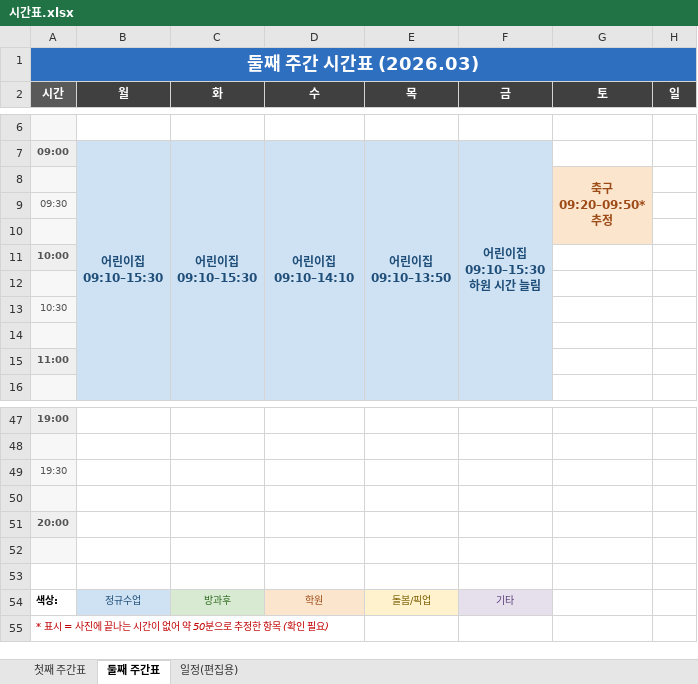
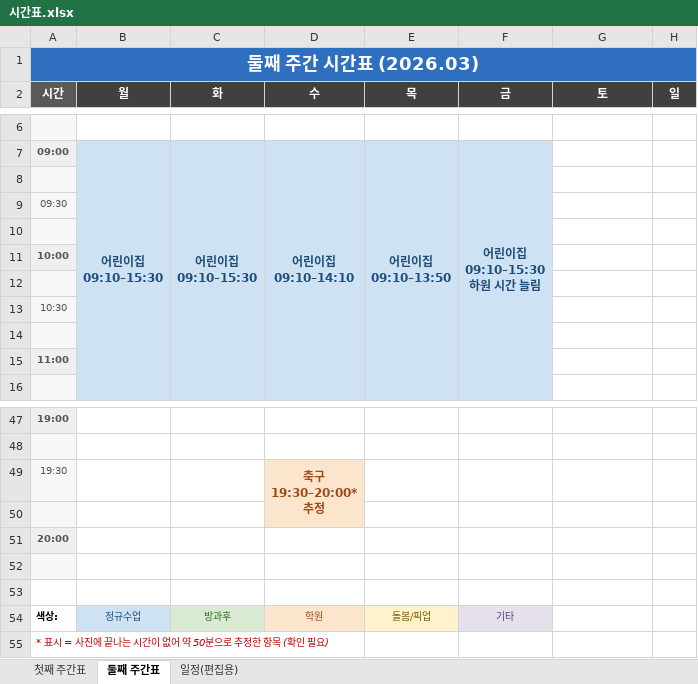
Before and after one commit to Catomo88/time_table, an Excel workbook: 시간표.xlsx, sheet 둘째 주간표, drawn as a sheet; only a part is shown, gaps mark what is left out; values as stored, in another font and other column widths than the file's, no borders; ↵ is a line break in a cell; the diff names each change by its address in the sheet, - before the commit and + after, or states it on an @@ line.

```diff
--- a/시간표.xlsx (sheet 둘째 주간표)
+++ b/시간표.xlsx (sheet 둘째 주간표)
-G8 (토): 축구 ↵ 09:20–09:50* ↵ 추정
+G8 (토): (empty)
-G8 fill: #FCE5CD
+G8 fill: none
-G8:G10 merged
-D49 (수): (empty)
+D49 (수): 축구 ↵ 19:30–20:00* ↵ 추정
-D49 fill: none
+D49 fill: #FCE5CD
+D49:D50 merged
```
Also changed, not shown: sheet 일정(편집용), 8 other files.
